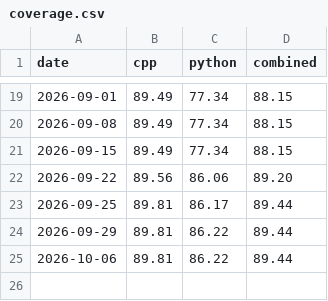
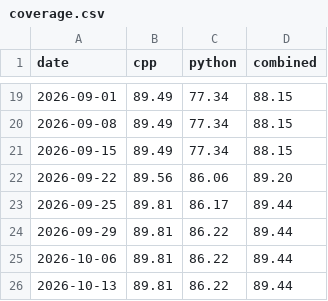
Before and after one commit to eos/coverage, a CSV file: coverage.csv, drawn as a sheet; only a part is shown, gaps mark what is left out.

Commit message:
Update code coverage for 2026-10-13

```diff
--- a/coverage.csv
+++ b/coverage.csv
@@ -25 +25,2 @@ date,cpp,python,combined
 2026-10-06,89.81,86.22,89.44
+2026-10-13,89.81,86.22,89.44
```
